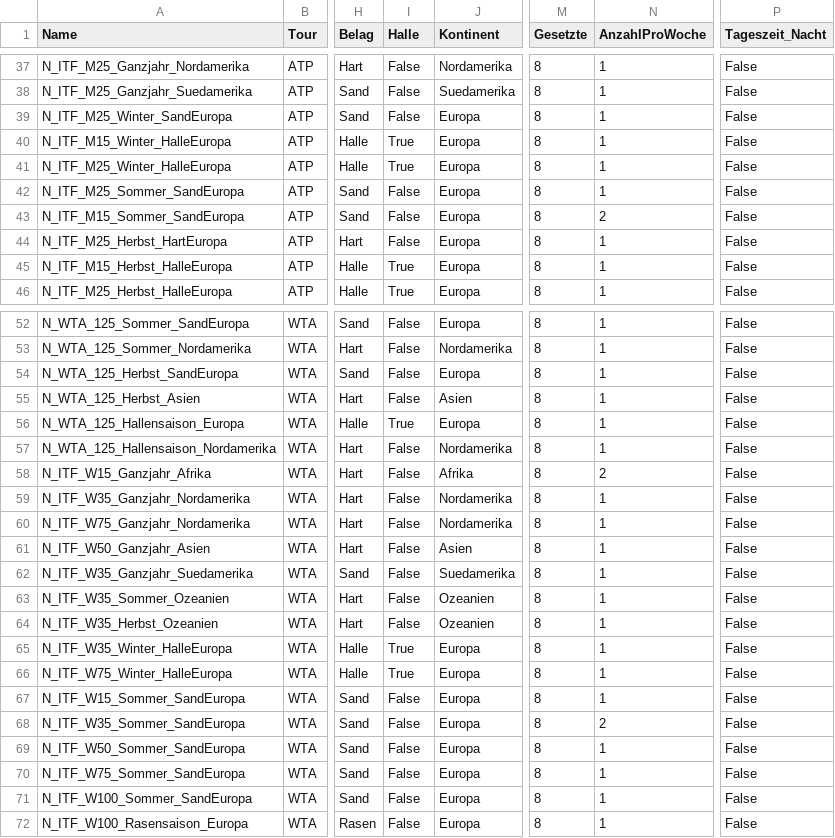
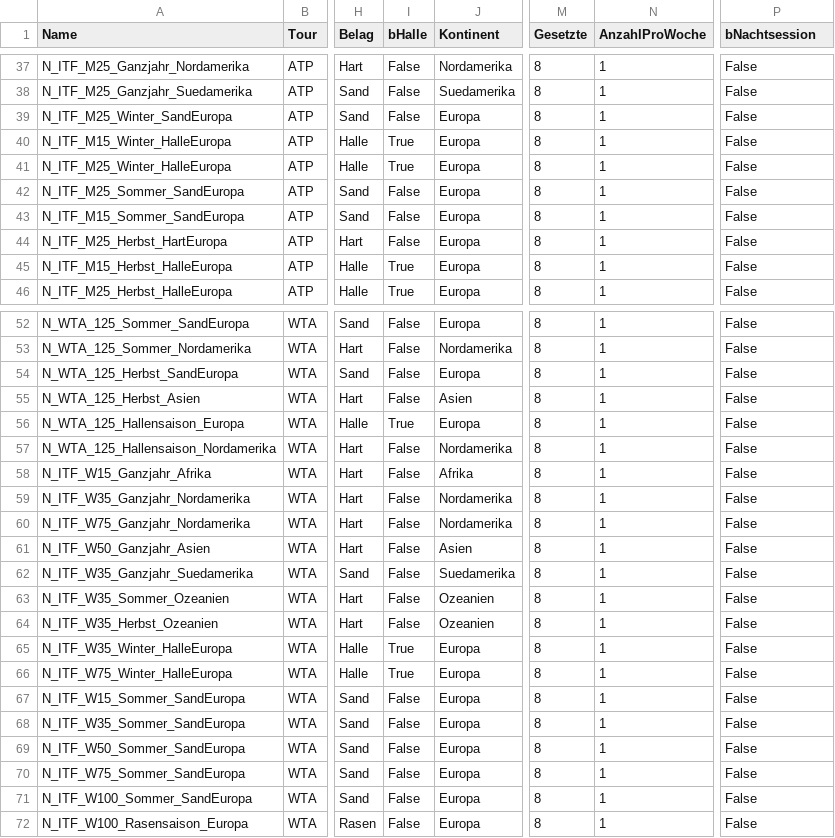
Before and after one commit to gb9ktfzsby-collab/Matchball-Tennis, a CSV file: Unreal/Data/turniere_niedrig.csv, drawn as a sheet; only a part is shown, gaps mark what is left out; the diff names each change by its address in the sheet, - before the commit and + after, or states it on an @@ line.

```diff
--- a/Unreal/Data/turniere_niedrig.csv
+++ b/Unreal/Data/turniere_niedrig.csv
-I1: Halle
+I1: bHalle
-P1: Tageszeit_Nacht
+P1: bNachtsession
-N43 (AnzahlProWoche): 2
+N43 (AnzahlProWoche): 1
-N58 (AnzahlProWoche): 2
+N58 (AnzahlProWoche): 1
-N68 (AnzahlProWoche): 2
+N68 (AnzahlProWoche): 1
```
Also changed, not shown: Unreal/Data/anlagen.csv, Unreal/Data/turniere_atp.csv, 3 other files.
